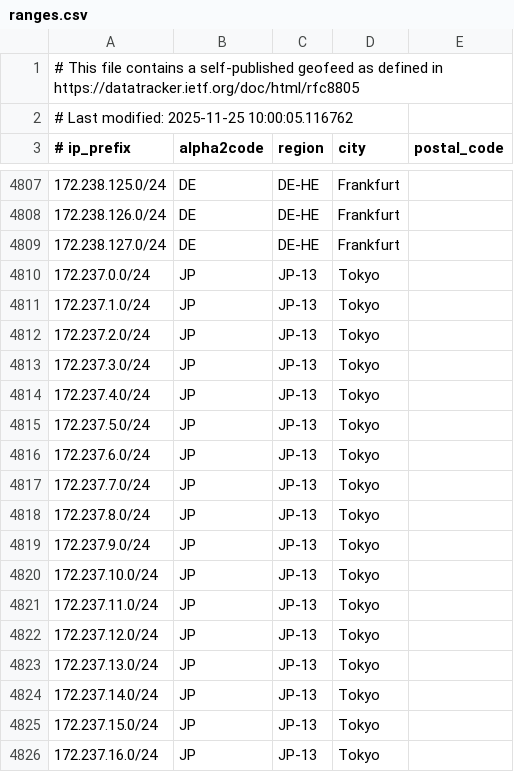
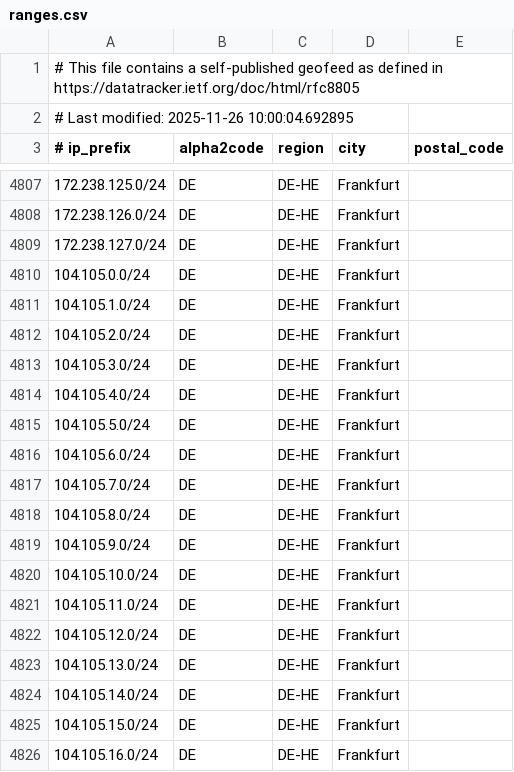
Before and after one commit to duyhenryer/cloud-ip-ranges, a CSV file: data/linode/ranges.csv, drawn as a sheet; only a part is shown, gaps mark what is left out; the shorter side is filled out with more unchanged rows; the diff covers the shown part only.

Commit message:
chore: update IP ranges - 2025-11-26 12:36:01 UTC

```diff
--- a/data/linode/ranges.csv
+++ b/data/linode/ranges.csv
@@ -1,3 +1,3 @@
 # This file contains a self-published geofeed as defined in https://datatracker.ietf.org/doc/html/rfc8805
-# Last modified: 2025-11-25 10:00:05.116762
+# Last modified: 2025-11-26 10:00:04.692895
 # ip_prefix, alpha2code, region, city, postal_code
@@ -4809 +4809,18 @@
 172.238.127.0/24,DE,DE-HE,Frankfurt,
+104.105.0.0/24,DE,DE-HE,Frankfurt,
+104.105.1.0/24,DE,DE-HE,Frankfurt,
+104.105.2.0/24,DE,DE-HE,Frankfurt,
+104.105.3.0/24,DE,DE-HE,Frankfurt,
+104.105.4.0/24,DE,DE-HE,Frankfurt,
+104.105.5.0/24,DE,DE-HE,Frankfurt,
+104.105.6.0/24,DE,DE-HE,Frankfurt,
+104.105.7.0/24,DE,DE-HE,Frankfurt,
+104.105.8.0/24,DE,DE-HE,Frankfurt,
+104.105.9.0/24,DE,DE-HE,Frankfurt,
+104.105.10.0/24,DE,DE-HE,Frankfurt,
+104.105.11.0/24,DE,DE-HE,Frankfurt,
+104.105.12.0/24,DE,DE-HE,Frankfurt,
+104.105.13.0/24,DE,DE-HE,Frankfurt,
+104.105.14.0/24,DE,DE-HE,Frankfurt,
+104.105.15.0/24,DE,DE-HE,Frankfurt,
+104.105.16.0/24,DE,DE-HE,Frankfurt,
```
Also changed, not shown: 16 added rows and 1 removed row elsewhere in this file, 3 other files.
